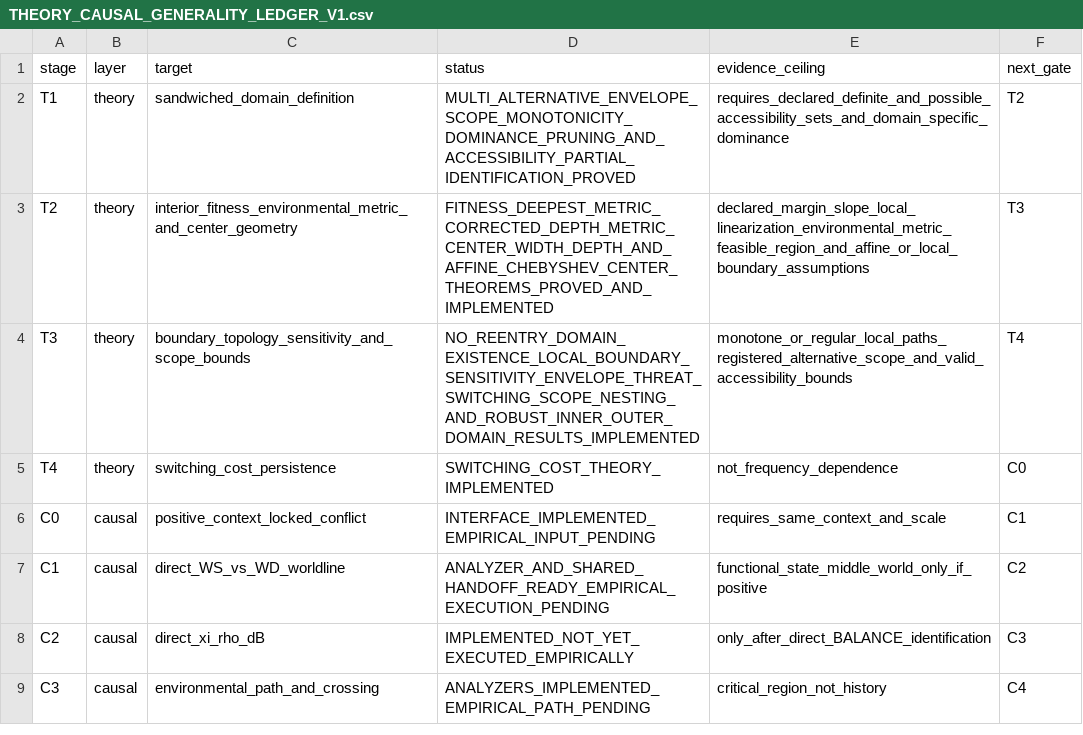
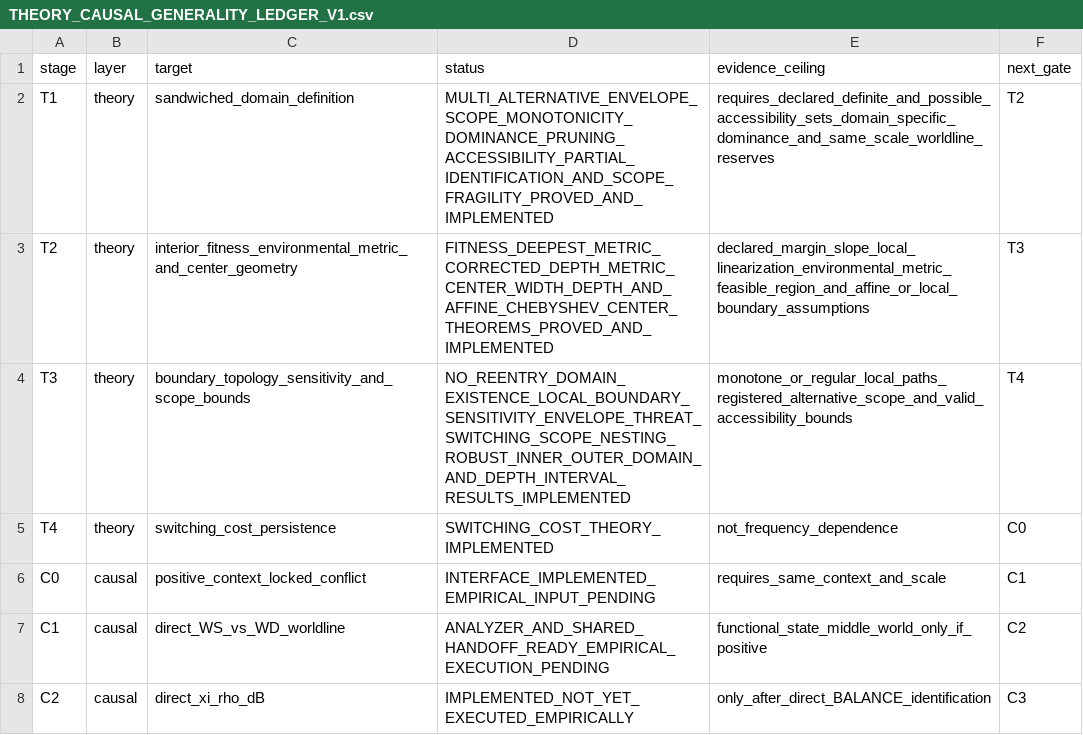
Before and after one commit to zuizui0223/balance, a CSV file: docs/THEORY_CAUSAL_GENERALITY_LEDGER_V1.csv, drawn as a sheet; only a part is shown; the shorter side is filled out with more unchanged rows.

Commit message:
Record BALANCE scope fragility and executable bounds

```diff
--- a/docs/THEORY_CAUSAL_GENERALITY_LEDGER_V1.csv
+++ b/docs/THEORY_CAUSAL_GENERALITY_LEDGER_V1.csv
@@ -1,5 +1,5 @@
 stage,layer,target,status,evidence_ceiling,next_gate
-T1,theory,sandwiched_domain_definition,MULTI_ALTERNATIVE_ENVELOPE_SCOPE_MONOTONICITY_DOMINANCE_PRUNING_AND_ACCESSIBILITY_PARTIAL_IDENTIFICATION_PROVED,requires_declared_definite_and_possible_accessibility_sets_and_domain_specific_dominance,T2
+T1,theory,sandwiched_domain_definition,MULTI_ALTERNATIVE_ENVELOPE_SCOPE_MONOTONICITY_DOMINANCE_PRUNING_ACCESSIBILITY_PARTIAL_IDENTIFICATION_AND_SCOPE_FRAGILITY_PROVED_AND_IMPLEMENTED,requires_declared_definite_and_possible_accessibility_sets_domain_specific_dominance_and_same_scale_worldline_reserves,T2
 T2,theory,interior_fitness_environmental_metric_and_center_geometry,FITNESS_DEEPEST_METRIC_CORRECTED_DEPTH_METRIC_CENTER_WIDTH_DEPTH_AND_AFFINE_CHEBYSHEV_CENTER_THEOREMS_PROVED_AND_IMPLEMENTED,declared_margin_slope_local_linearization_environmental_metric_feasible_region_and_affine_or_local_boundary_assumptions,T3
-T3,theory,boundary_topology_sensitivity_and_scope_bounds,NO_REENTRY_DOMAIN_EXISTENCE_LOCAL_BOUNDARY_SENSITIVITY_ENVELOPE_THREAT_SWITCHING_SCOPE_NESTING_AND_ROBUST_INNER_OUTER_DOMAIN_RESULTS_IMPLEMENTED,monotone_or_regular_local_paths_registered_alternative_scope_and_valid_accessibility_bounds,T4
+T3,theory,boundary_topology_sensitivity_and_scope_bounds,NO_REENTRY_DOMAIN_EXISTENCE_LOCAL_BOUNDARY_SENSITIVITY_ENVELOPE_THREAT_SWITCHING_SCOPE_NESTING_ROBUST_INNER_OUTER_DOMAIN_AND_DEPTH_INTERVAL_RESULTS_IMPLEMENTED,monotone_or_regular_local_paths_registered_alternative_scope_and_valid_accessibility_bounds,T4
 T4,theory,switching_cost_persistence,SWITCHING_COST_THEORY_IMPLEMENTED,not_frequency_dependence,C0
```
